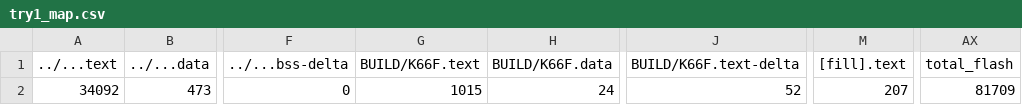
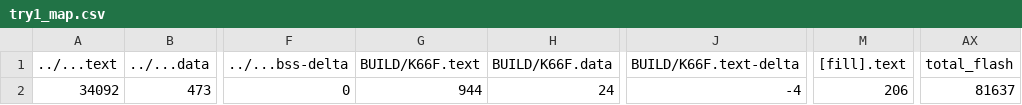
Before and after one commit to d1a2tw/hw2, a CSV file: try1/BUILD/K66F/GCC_ARM/try1_map.csv, drawn as a sheet; only a part is shown, gaps mark what is left out; the diff names each change by its address in the sheet, - before the commit and + after, or states it on an @@ line.

```diff
--- a/try1/BUILD/K66F/GCC_ARM/try1_map.csv
+++ b/try1/BUILD/K66F/GCC_ARM/try1_map.csv
-G2 (BUILD/K66F.text): 1015
+G2 (BUILD/K66F.text): 944
-J2 (BUILD/K66F.text-delta): 52
+J2 (BUILD/K66F.text-delta): -4
-M2 ([fill].text): 207
+M2 ([fill].text): 206
-AX2 (total_flash): 81709
+AX2 (total_flash): 81637
```
Also changed, not shown: 10 other files.
